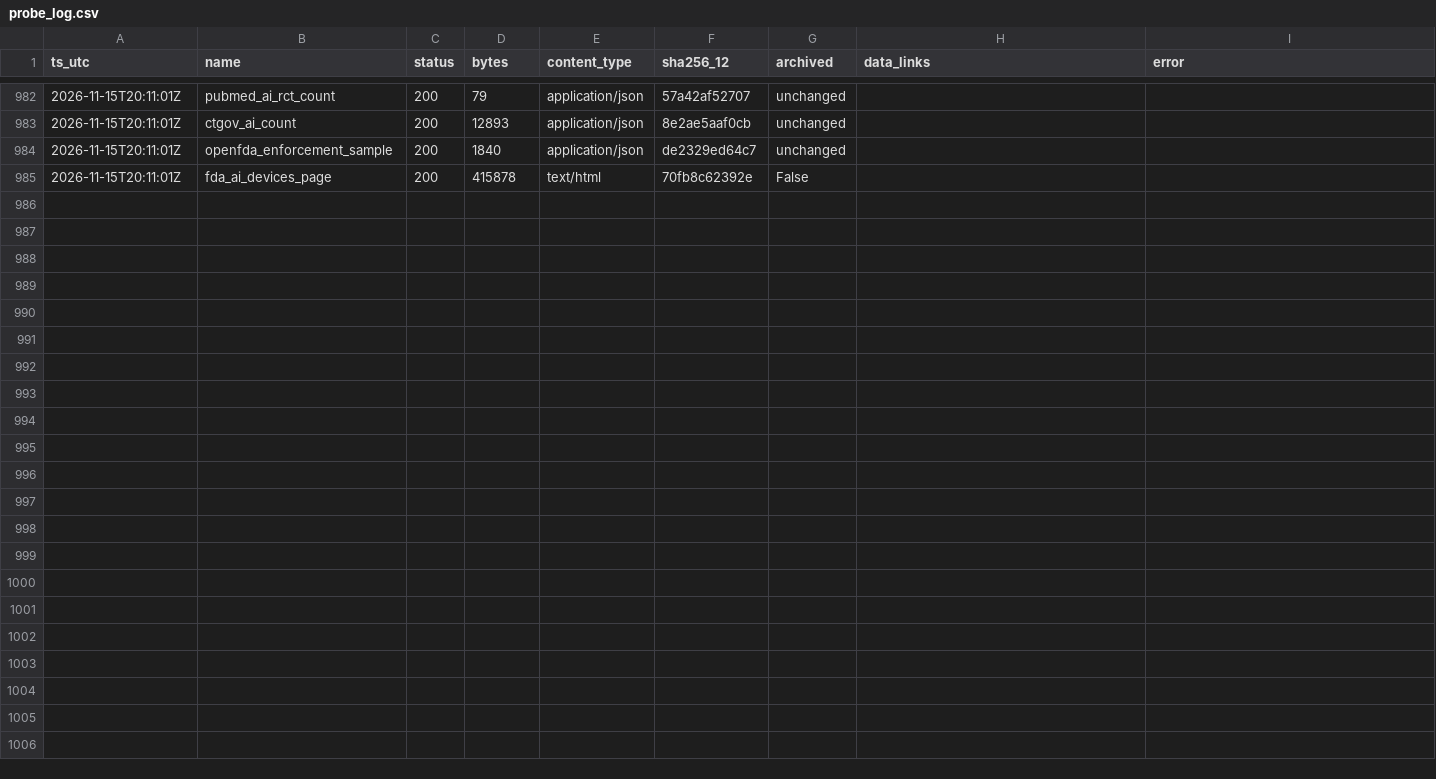
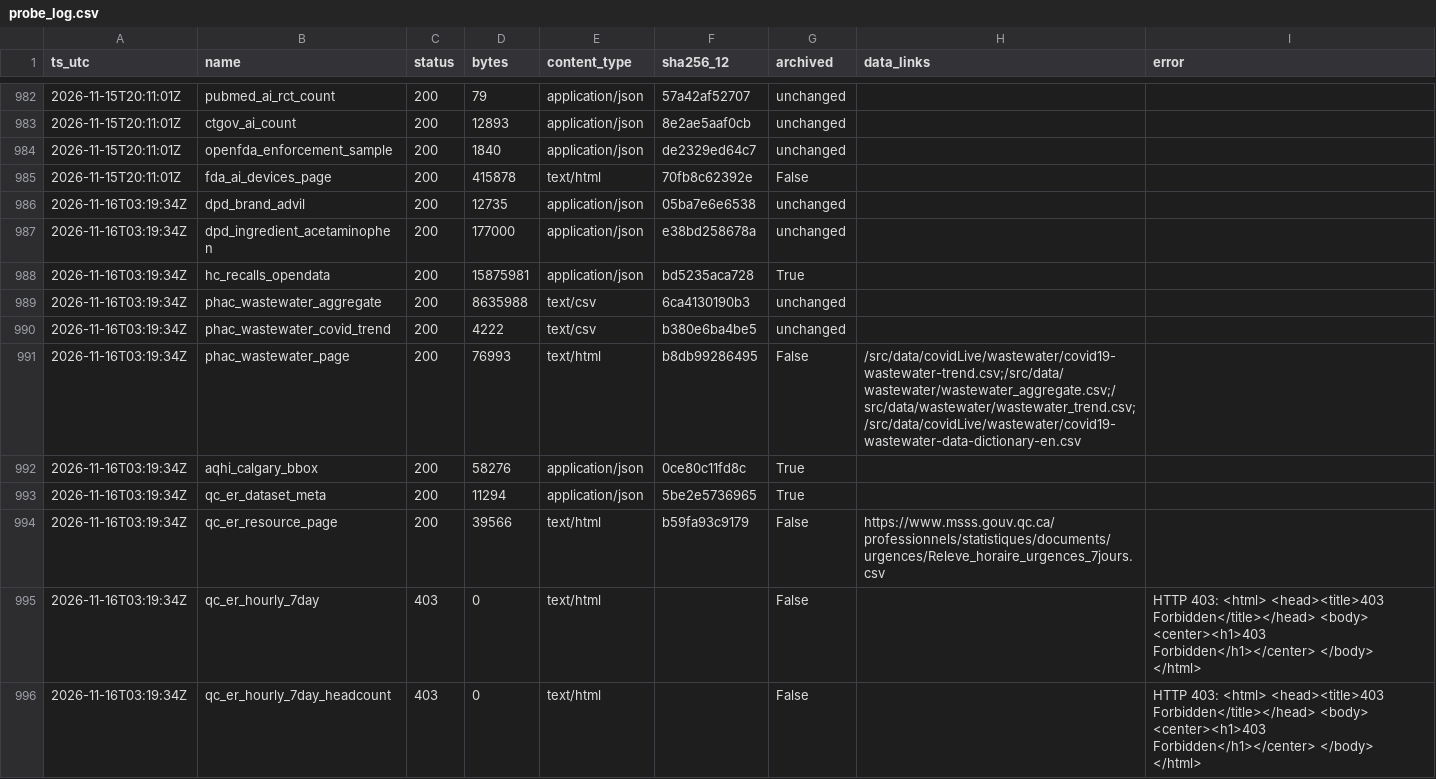
Before and after one commit to fb-121/canada-health-signals, a CSV file: data/probe_log.csv, drawn as a sheet; only a part is shown, gaps mark what is left out; the diff covers the shown part only.

Commit message:
data: daily snapshot 2026-11-16

```diff
--- a/data/probe_log.csv
+++ b/data/probe_log.csv
@@ -985 +985,12 @@ ts_utc,name,status,bytes,content_type,sha256_12,archived,data_links,error
 2026-11-15T20:11:01Z,fda_ai_devices_page,200,415878,text/html,70fb8c62392e,False,,
+2026-11-16T03:19:34Z,dpd_brand_advil,200,12735,application/json,05ba7e6e6538,unchanged,,
+2026-11-16T03:19:34Z,dpd_ingredient_acetaminophen,200,177000,application/json,e38bd258678a,unchanged,,
+2026-11-16T03:19:34Z,hc_recalls_opendata,200,15875981,application/json,bd5235aca728,True,,
+2026-11-16T03:19:34Z,phac_wastewater_aggregate,200,8635988,text/csv,6ca4130190b3,unchanged,,
+2026-11-16T03:19:34Z,phac_wastewater_covid_trend,200,4222,text/csv,b380e6ba4be5,unchanged,,
+2026-11-16T03:19:34Z,phac_wastewater_page,200,76993,text/html,b8db99286495,False,/src/data/covidLive/wastewater/covid19-wastewater-trend.csv;/src/data/wastewater/wastewater_aggregate.csv;/src/data/wastewater/wastewater_trend.csv;/src/data/covidLive/wastewater/covid19-wastewater-data-dictionary-en.csv,
+2026-11-16T03:19:34Z,aqhi_calgary_bbox,200,58276,application/json,0ce80c11fd8c,True,,
+2026-11-16T03:19:34Z,qc_er_dataset_meta,200,11294,application/json,5be2e5736965,True,,
+2026-11-16T03:19:34Z,qc_er_resource_page,200,39566,text/html,b59fa93c9179,False,https://www.msss.gouv.qc.ca/professionnels/statistiques/documents/urgences/Releve_horaire_urgences_7jours.csv,
+2026-11-16T03:19:34Z,qc_er_hourly_7day,403,0,text/html,,False,,HTTP 403: <html> <head><title>403 Forbidden</title></head> <body> <center><h1>403 Forbidden</h1></center> </body> </html>
+2026-11-16T03:19:34Z,qc_er_hourly_7day_headcount,403,0,text/html,,False,,HTTP 403: <html> <head><title>403 Forbidden</title></head> <body> <center><h1>403 Forbidden</h1></center> </body> </html>
```
Also changed, not shown: 10 added rows elsewhere in this file, data/ai/year_counts.csv, 13 other files.
